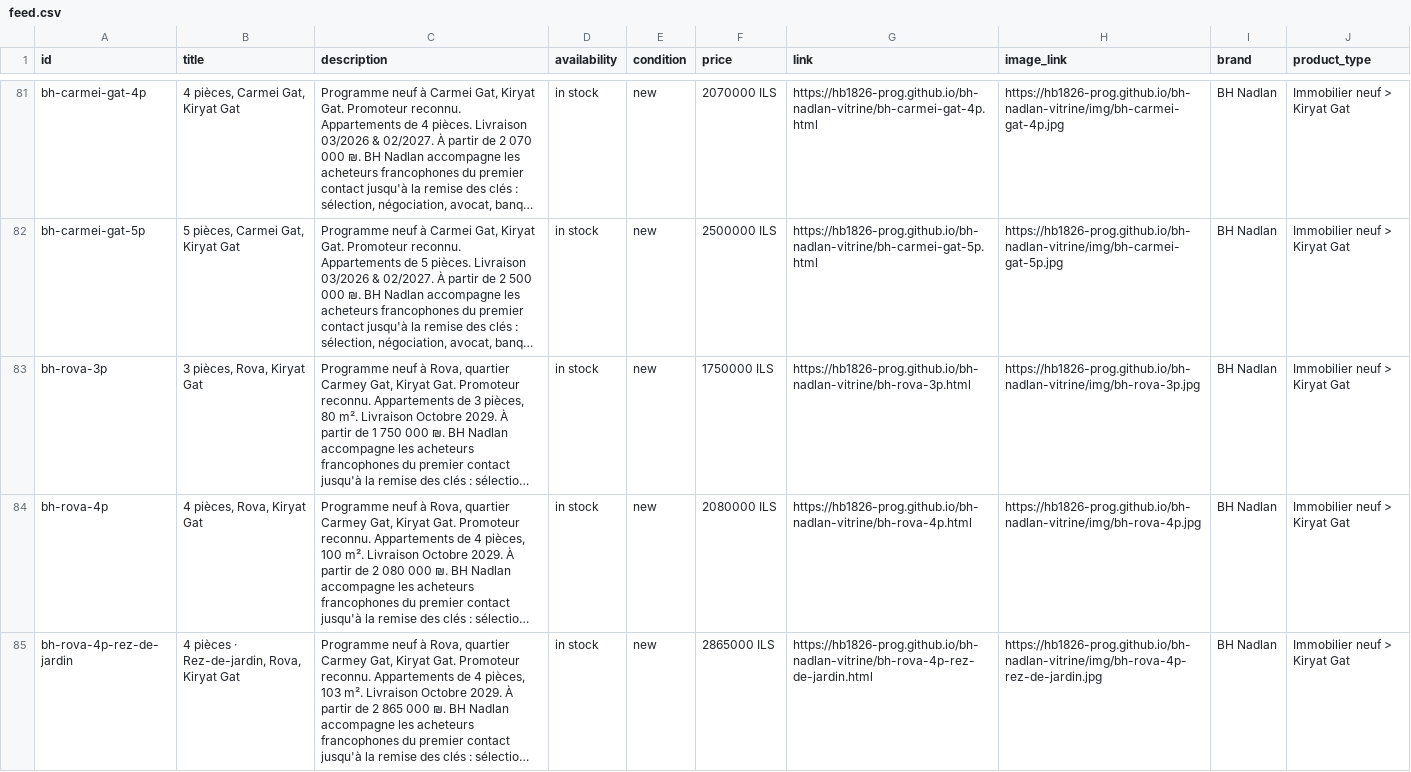
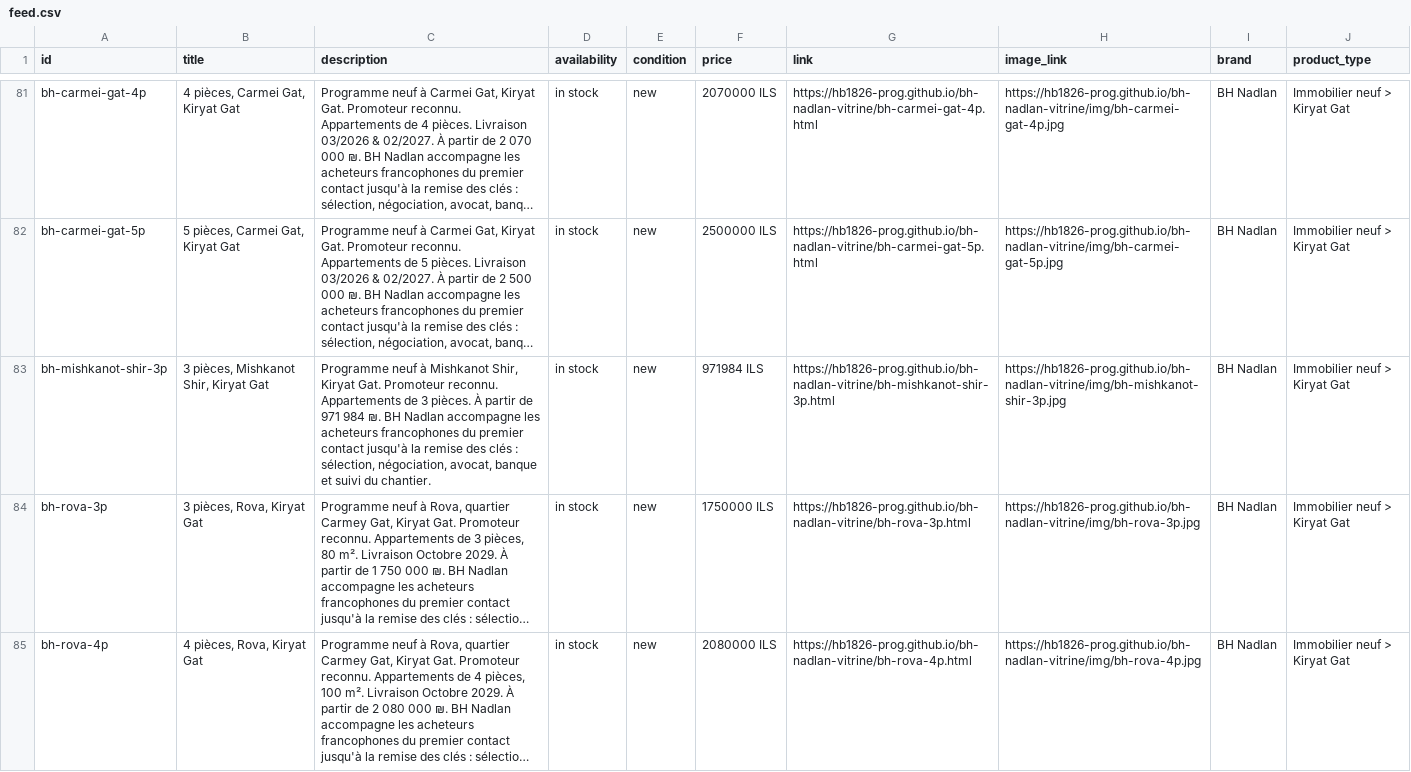
Before and after one commit to hb1826-prog/bh-nadlan-vitrine, a CSV file: feed.csv, drawn as a sheet; only a part is shown, gaps mark what is left out; the shorter side is filled out with more unchanged rows; long unchanged cells end in …; the diff names each change by its address in the sheet, - before the commit and + after, or states it on an @@ line.

Commit message:
vitrine du 2026-10-19

```diff
--- a/feed.csv
+++ b/feed.csv
+row 83: bh-mishkanot-shir-3p | 3 pièces, Mishkanot Shir, Kiryat Gat | Programme neuf à Mishkanot Shir, Kiryat Gat. Promoteur reconnu. Appartements de 3 pièces. À partir de 971 984 ₪. BH Nadlan accompagne les acheteurs francophones du premier contact jusqu'à la remise des clés : sélection, négociation, avocat, banque et suivi du chantier. | in stock | new | 971984 ILS | https://hb1826-prog.github.io/bh-nadlan-vitrine/bh-mishkanot-shir-3p.html | https://hb1826-prog.github.io/bh-nadlan-vitrine/img/bh-mishkanot-shir-3p.jpg | BH Nadlan | Immobilier neuf > Kiryat Gat
```
Also changed, not shown: 56 other files.
